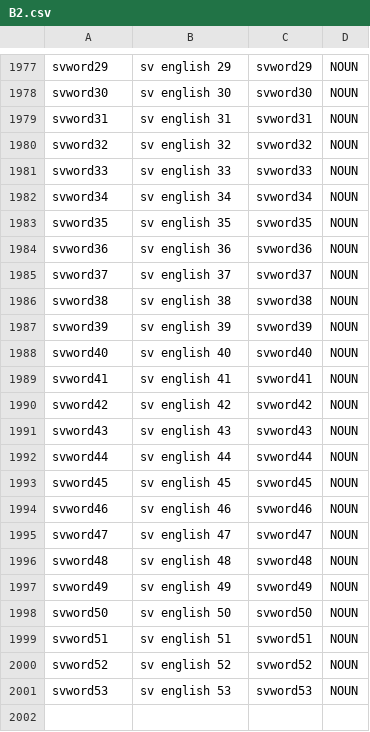
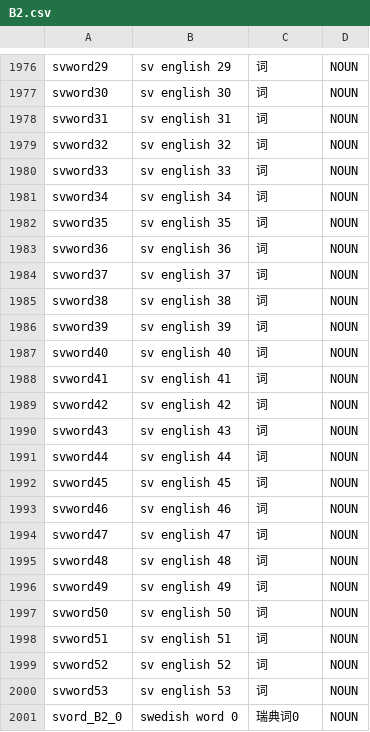
Before and after one commit to Jonathangadeaharder/VocabLevels, a CSV file: swedish/B2.csv, drawn as a sheet; only a part is shown, gaps mark what is left out; addresses are those after the commit; the diff covers the shown part only; the diff names each change by its address in the sheet, - before the commit and + after, or states it on an @@ line.

```diff
--- a/swedish/B2.csv
+++ b/swedish/B2.csv
-C1976: svword29
+C1976: 词
-C1977: svword30
+C1977: 词
-C1978: svword31
+C1978: 词
-C1979: svword32
+C1979: 词
-C1980: svword33
+C1980: 词
-C1981: svword34
+C1981: 词
-C1982: svword35
+C1982: 词
-C1983: svword36
+C1983: 词
-C1984: svword37
+C1984: 词
-C1985: svword38
+C1985: 词
-C1986: svword39
+C1986: 词
-C1987: svword40
+C1987: 词
-C1988: svword41
+C1988: 词
-C1989: svword42
+C1989: 词
-C1990: svword43
+C1990: 词
-C1991: svword44
+C1991: 词
-C1992: svword45
+C1992: 词
-C1993: svword46
+C1993: 词
-C1994: svword47
+C1994: 词
-C1995: svword48
+C1995: 词
-C1996: svword49
+C1996: 词
-C1997: svword50
+C1997: 词
-C1998: svword51
+C1998: 词
-C1999: svword52
+C1999: 词
-C2000: svword53
+C2000: 词
+row 2001: svord_B2_0 | swedish word 0 | 瑞典词0 | NOUN
```
Also changed, not shown: 1 removed row and 28 edited cells elsewhere in this file, arabic/A1.csv, dutch/C1.csv, 7 other files.
